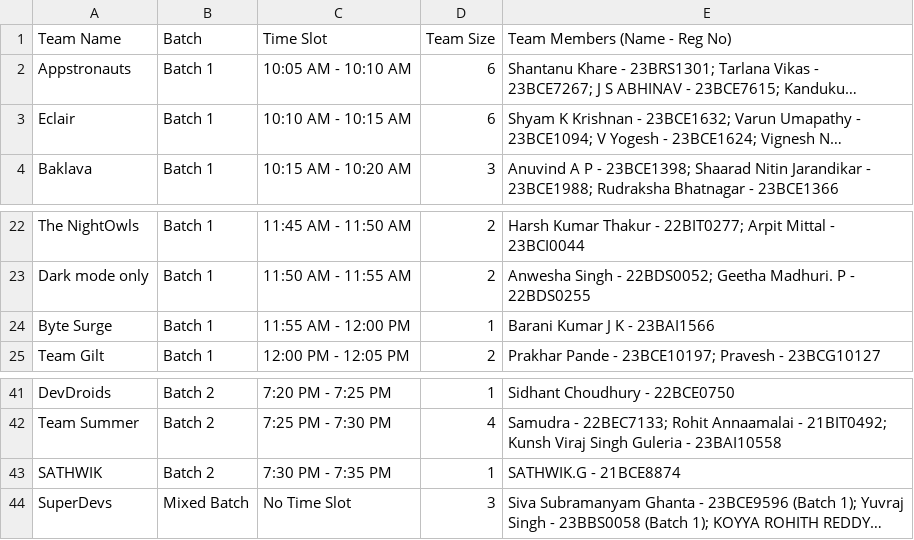
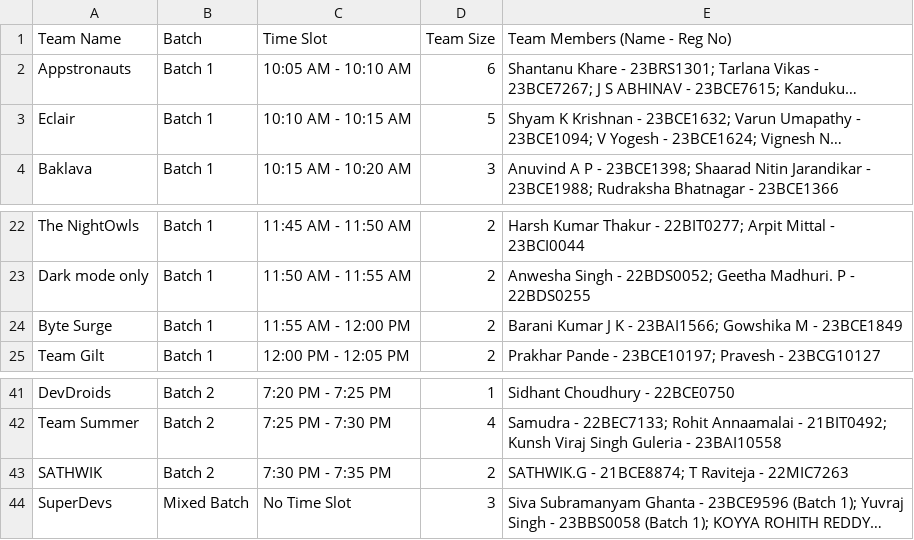
Before and after one commit to Manthiramoorthy/AndroidXplore, a CSV file: slots.csv, drawn as a sheet; only a part is shown, gaps mark what is left out; long unchanged cells end in …; the diff names each change by its address in the sheet, - before the commit and + after, or states it on an @@ line.

Commit message:
Slot update

```diff
--- a/slots.csv
+++ b/slots.csv
-D3 (Team Size): 6
+D3 (Team Size): 5
-D24 (Team Size): 1
+D24 (Team Size): 2
-E24 (Team Members (Name - Reg No)): Barani Kumar J K - 23BAI1566
+E24 (Team Members (Name - Reg No)): Barani Kumar J K - 23BAI1566; Gowshika M - 23BCE1849
-D43 (Team Size): 1
+D43 (Team Size): 2
-E43 (Team Members (Name - Reg No)): SATHWIK.G - 21BCE8874
+E43 (Team Members (Name - Reg No)): SATHWIK.G - 21BCE8874; T Raviteja - 22MIC7263
```
